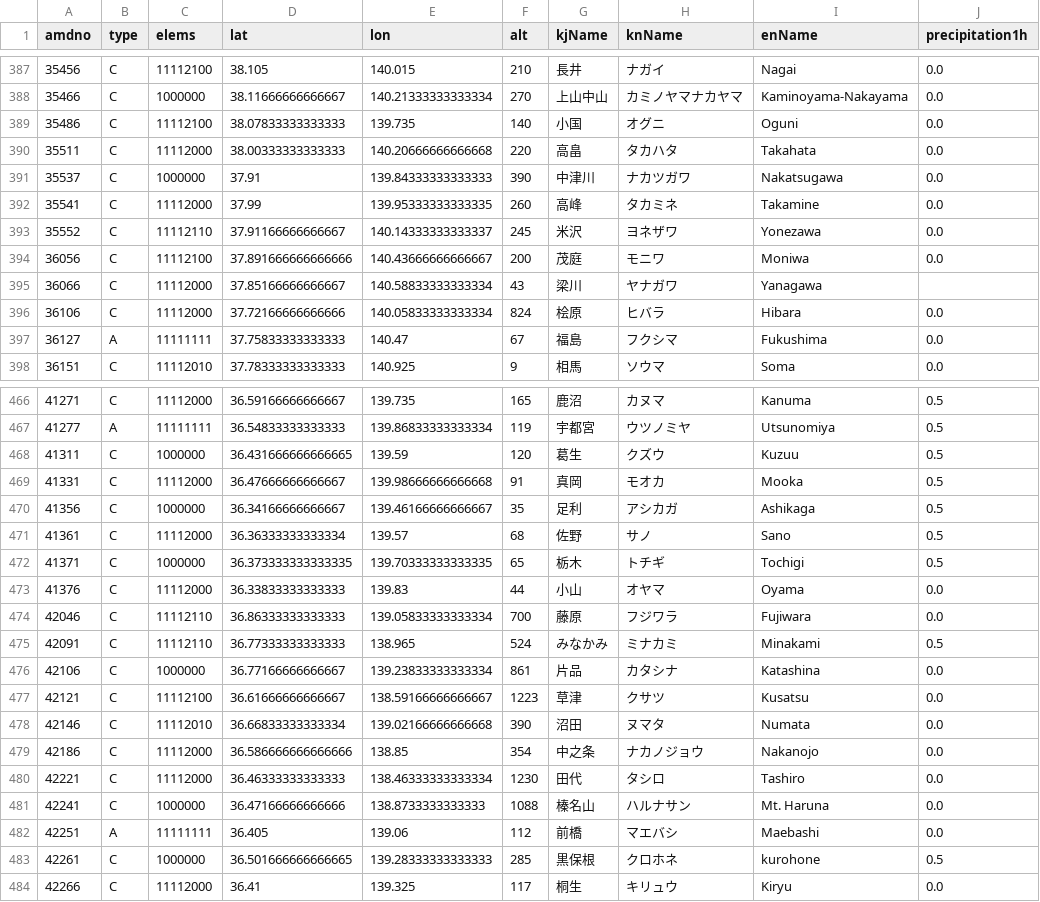
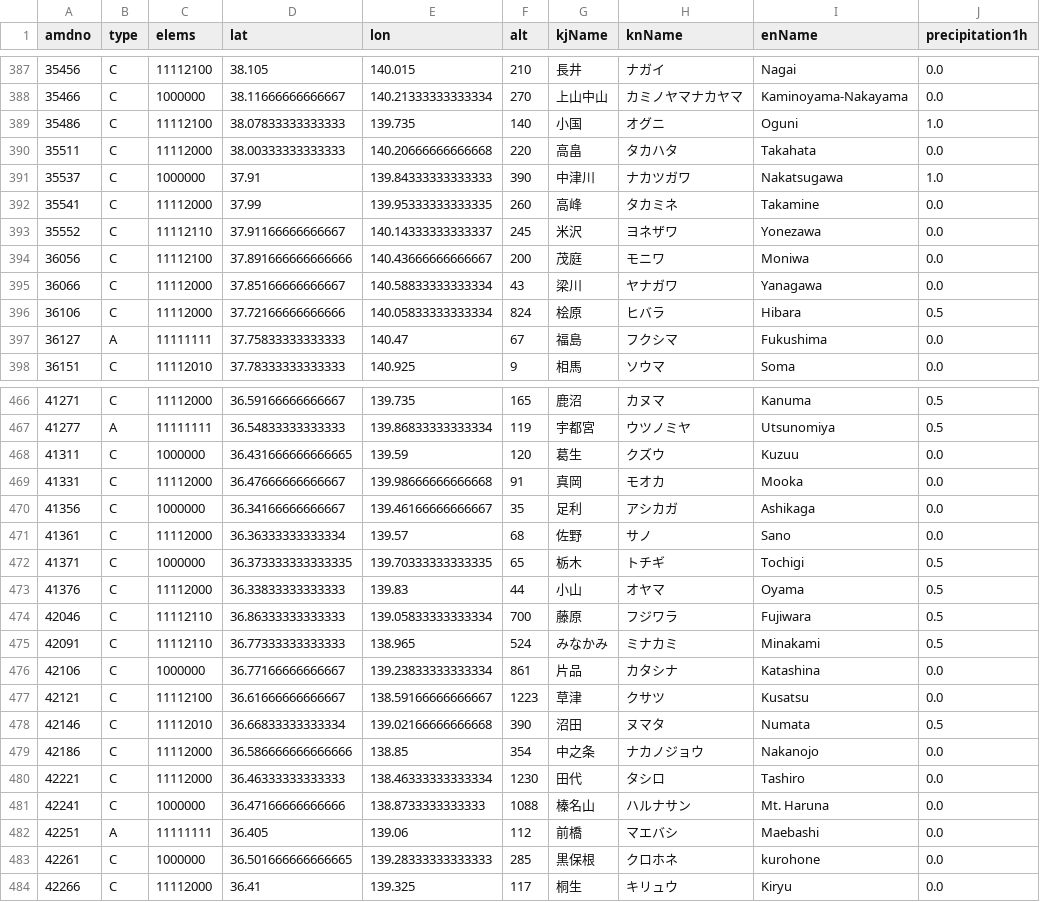
Before and after one commit to Nikkei-Visual-Data-Journalism/JMA, a CSV file: precipitation1h.csv, drawn as a sheet; only a part is shown, gaps mark what is left out; the diff covers the shown part only.

```diff
--- a/precipitation1h.csv
+++ b/precipitation1h.csv
@@ -388,5 +388,5 @@
 35466,C,1000000,38.11666666666667,140.21333333333334,270,上山中山,カミノヤマナカヤマ,Kaminoyama-Nakayama,0.0
-35486,C,11112100,38.07833333333333,139.735,140,小国,オグニ,Oguni,0.0
+35486,C,11112100,38.07833333333333,139.735,140,小国,オグニ,Oguni,1.0
 35511,C,11112000,38.00333333333333,140.20666666666668,220,高畠,タカハタ,Takahata,0.0
-35537,C,1000000,37.91,139.84333333333333,390,中津川,ナカツガワ,Nakatsugawa,0.0
+35537,C,1000000,37.91,139.84333333333333,390,中津川,ナカツガワ,Nakatsugawa,1.0
 35541,C,11112000,37.99,139.95333333333335,260,高峰,タカミネ,Takamine,0.0
@@ -394,4 +394,4 @@
 36056,C,11112100,37.891666666666666,140.43666666666667,200,茂庭,モニワ,Moniwa,0.0
-36066,C,11112000,37.85166666666667,140.58833333333334,43,梁川,ヤナガワ,Yanagawa,
-36106,C,11112000,37.72166666666666,140.05833333333334,824,桧原,ヒバラ,Hibara,0.0
+36066,C,11112000,37.85166666666667,140.58833333333334,43,梁川,ヤナガワ,Yanagawa,0.0
+36106,C,11112000,37.72166666666666,140.05833333333334,824,桧原,ヒバラ,Hibara,0.5
 36127,A,11111111,37.75833333333333,140.47,67,福島,フクシマ,Fukushima,0.0
@@ -467,9 +467,9 @@
 41277,A,11111111,36.54833333333333,139.86833333333334,119,宇都宮,ウツノミヤ,Utsunomiya,0.5
-41311,C,1000000,36.431666666666665,139.59,120,葛生,クズウ,Kuzuu,0.5
-41331,C,11112000,36.47666666666667,139.98666666666668,91,真岡,モオカ,Mooka,0.5
-41356,C,1000000,36.34166666666667,139.46166666666667,35,足利,アシカガ,Ashikaga,0.5
-41361,C,11112000,36.36333333333334,139.57,68,佐野,サノ,Sano,0.5
+41311,C,1000000,36.431666666666665,139.59,120,葛生,クズウ,Kuzuu,0.0
+41331,C,11112000,36.47666666666667,139.98666666666668,91,真岡,モオカ,Mooka,0.0
+41356,C,1000000,36.34166666666667,139.46166666666667,35,足利,アシカガ,Ashikaga,0.0
+41361,C,11112000,36.36333333333334,139.57,68,佐野,サノ,Sano,0.0
 41371,C,1000000,36.373333333333335,139.70333333333335,65,栃木,トチギ,Tochigi,0.5
-41376,C,11112000,36.33833333333333,139.83,44,小山,オヤマ,Oyama,0.0
-42046,C,11112110,36.86333333333333,139.05833333333334,700,藤原,フジワラ,Fujiwara,0.0
+41376,C,11112000,36.33833333333333,139.83,44,小山,オヤマ,Oyama,0.5
+42046,C,11112110,36.86333333333333,139.05833333333334,700,藤原,フジワラ,Fujiwara,0.5
 42091,C,11112110,36.77333333333333,138.965,524,みなかみ,ミナカミ,Minakami,0.5
@@ -477,3 +477,3 @@
 42121,C,11112100,36.61666666666667,138.59166666666667,1223,草津,クサツ,Kusatsu,0.0
-42146,C,11112010,36.66833333333334,139.02166666666668,390,沼田,ヌマタ,Numata,0.0
+42146,C,11112010,36.66833333333334,139.02166666666668,390,沼田,ヌマタ,Numata,0.5
 42186,C,11112000,36.586666666666666,138.85,354,中之条,ナカノジョウ,Nakanojo,0.0
@@ -482,3 +482,3 @@
 42251,A,11111111,36.405,139.06,112,前橋,マエバシ,Maebashi,0.0
-42261,C,1000000,36.501666666666665,139.28333333333333,285,黒保根,クロホネ,kurohone,0.5
+42261,C,1000000,36.501666666666665,139.28333333333333,285,黒保根,クロホネ,kurohone,0.0
 42266,C,11112000,36.41,139.325,117,桐生,キリュウ,Kiryu,0.0
```
Also changed, not shown: 57 edited cells elsewhere in this file, precipitation24h.csv, temp.csv.
